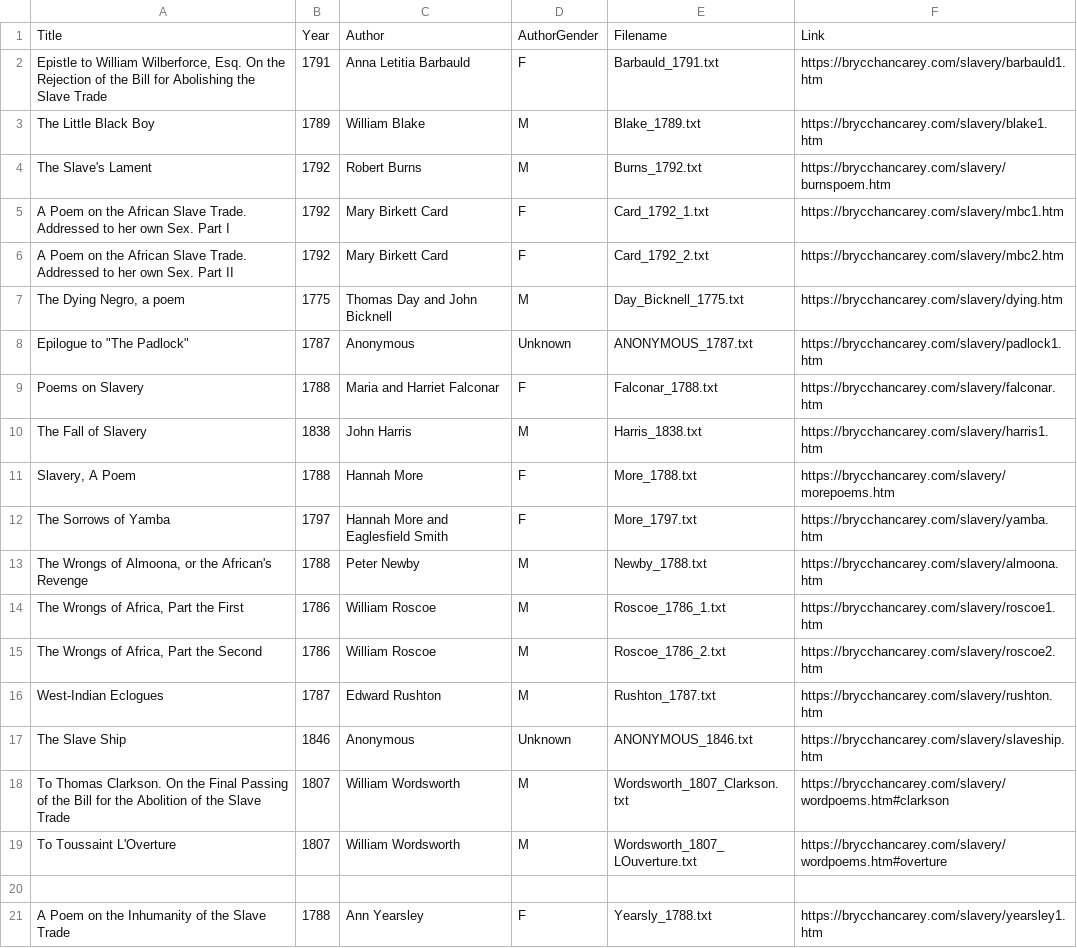
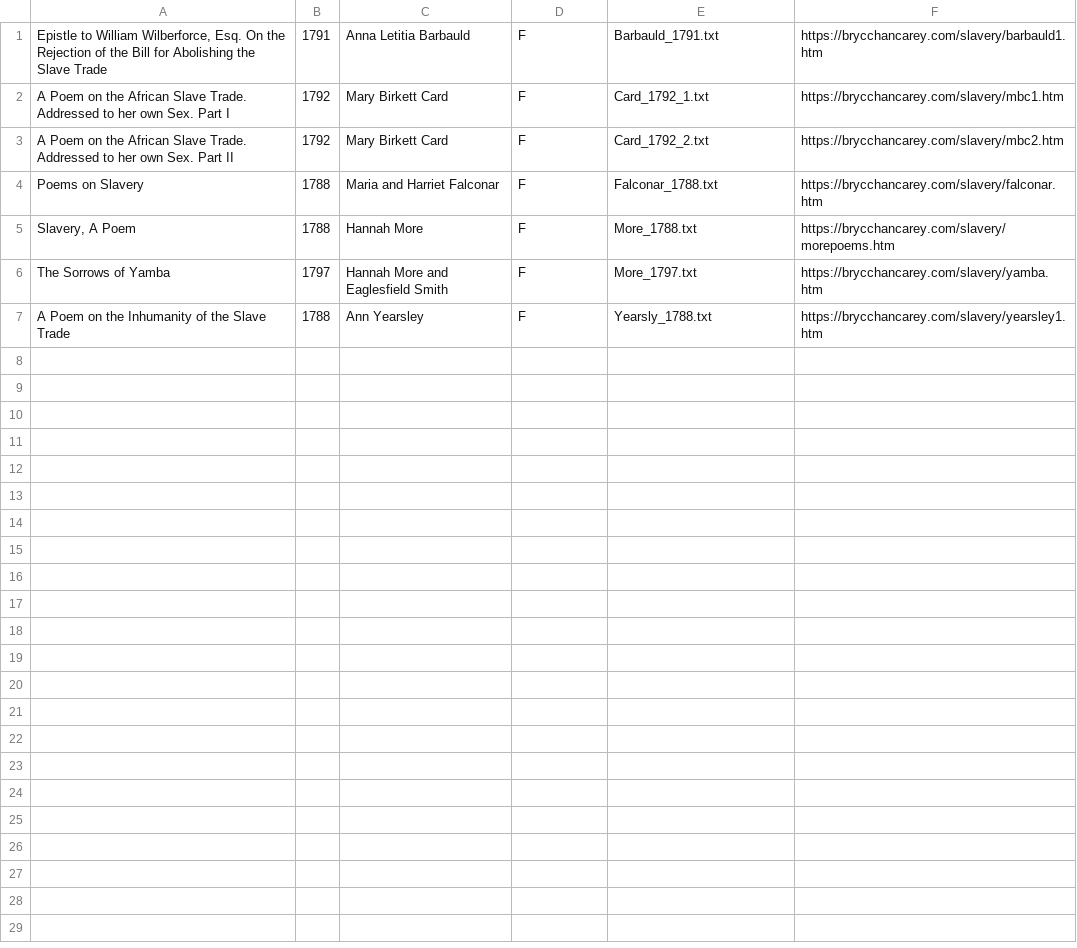
Before and after one commit to tijn-donners/collecting_data_spaCy, a CSV file: metadata.csv, drawn as a sheet; the diff names each change by its address in the sheet, - before the commit and + after, or states it on an @@ line.

Commit message:
removed male authors from data and metadata

```diff
--- a/metadata.csv
+++ b/metadata.csv
-row 1: Title | Year | Author | AuthorGender | Filename | Link
-row 3: The Little Black Boy | 1789 | William Blake | M | Blake_1789.txt | https://brycchancarey.com/slavery/blake1.htm
-row 4: The Slave's Lament | 1792 | Robert Burns | M | Burns_1792.txt | https://brycchancarey.com/slavery/burnspoem.htm
-row 7: The Dying Negro, a poem | 1775 | Thomas Day and John Bicknell | M | Day_Bicknell_1775.txt | https://brycchancarey.com/slavery/dying.htm
-row 8: Epilogue to "The Padlock" | 1787 | Anonymous | Unknown | ANONYMOUS_1787.txt | https://brycchancarey.com/slavery/padlock1.htm
-row 10: The Fall of Slavery | 1838 | John Harris | M | Harris_1838.txt | https://brycchancarey.com/slavery/harris1.htm
-row 13: The Wrongs of Almoona, or the African's Revenge | 1788 | Peter Newby | M | Newby_1788.txt | https://brycchancarey.com/slavery/almoona.htm
-row 14: The Wrongs of Africa, Part the First | 1786 | William Roscoe | M | Roscoe_1786_1.txt | https://brycchancarey.com/slavery/roscoe1.htm
-row 15: The Wrongs of Africa, Part the Second | 1786 | William Roscoe | M | Roscoe_1786_2.txt | https://brycchancarey.com/slavery/roscoe2.htm
-row 16: West-Indian Eclogues | 1787 | Edward Rushton | M | Rushton_1787.txt | https://brycchancarey.com/slavery/rushton.htm
-row 17: The Slave Ship | 1846 | Anonymous | Unknown | ANONYMOUS_1846.txt | https://brycchancarey.com/slavery/slaveship.htm
-row 18: To Thomas Clarkson. On the Final Passing of the Bill for the Abolition of the Slave Trade | 1807 | William Wordsworth | M | Wordsworth_1807_Clarkson.txt | https://brycchancarey.com/slavery/wordpoems.htm#clarkson
-row 19: To Toussaint L'Overture | 1807 | William Wordsworth | M | Wordsworth_1807_LOuverture.txt | https://brycchancarey.com/slavery/wordpoems.htm#overture
-row 20: (empty)
```
Also changed, not shown: 13 other files.
